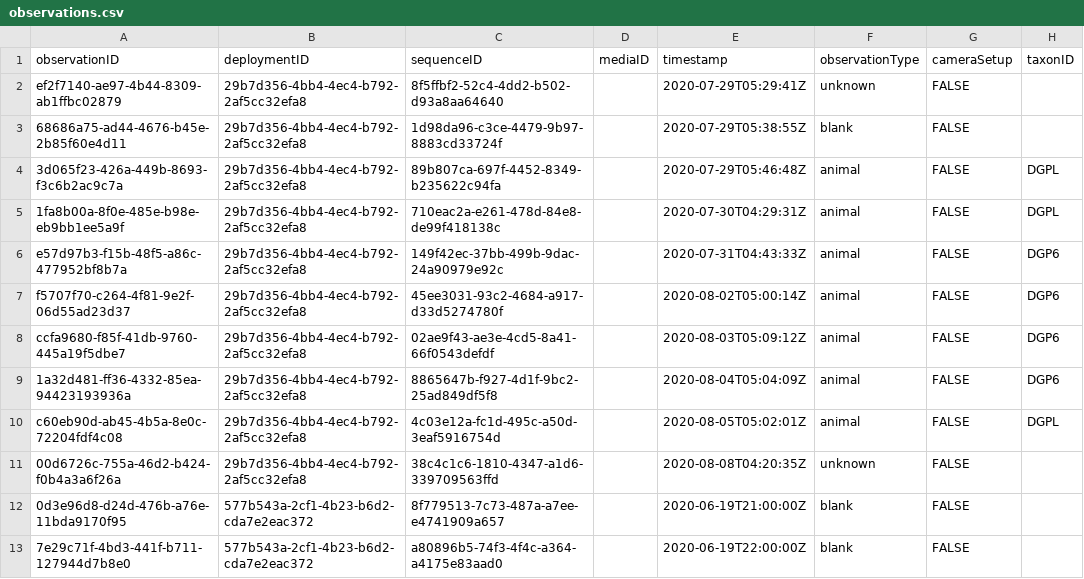
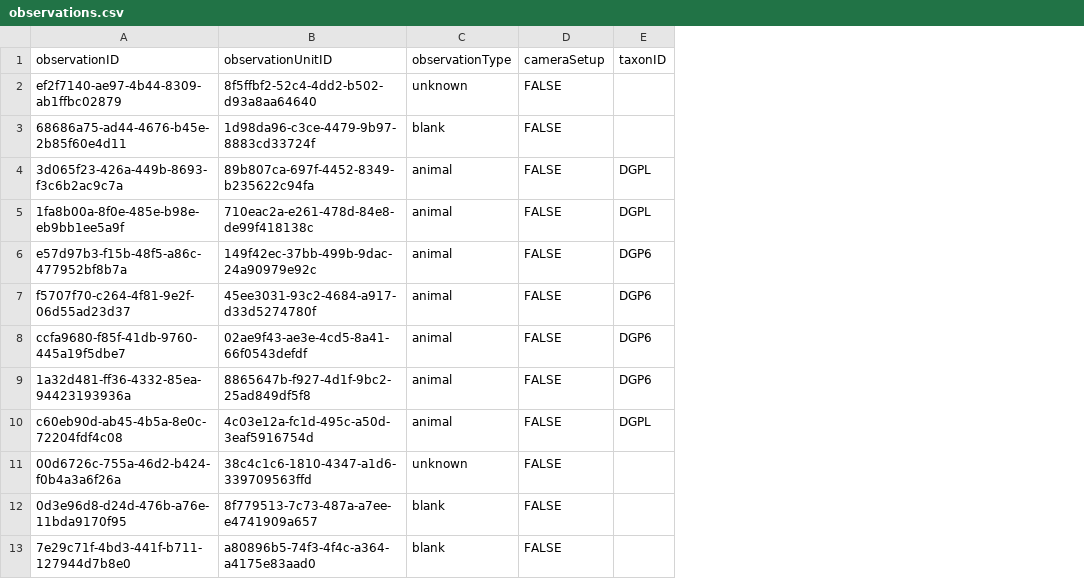
Before and after one commit to tdwg/camtrap-dp, a CSV file: example/observations.csv, drawn as a sheet; only a part is shown; removed rows and columns are numbered as before the commit, all else as after; the diff names each change by its address in the sheet, - before the commit and + after, or states it on an @@ line.

Commit message:
Add observationUnit table to example and schemas

```diff
--- a/example/observations.csv
+++ b/example/observations.csv
-column B (deploymentID), rows 2-13: 29b7d356-4bb4-4ec4-b792-2af5cc32efa8 | 29b7d356-4bb4-4ec4-b792-2af5cc32efa8 | 29b7d356-4bb4-4ec4-b792-2af5cc32efa8 | 29b7d356-4bb4-4ec4-b792-2af5cc32efa8 | 29b7d356-4bb4-4ec4-b792-2af5cc32efa8 | 29b7d356-4bb4-4ec4-b792-2af5cc32efa8 | 29b7d356-4bb4-4ec4-b792-2af5cc32efa8 | 29b7d356-4bb4-4ec4-b792-2af5cc32efa8 | 29b7d356-4bb4-4ec4-b792-2af5cc32efa8 | 29b7d356-4bb4-4ec4-b792-2af5cc32efa8 | 577b543a-2cf1-4b23-b6d2-cda7e2eac372 | 577b543a-2cf1-4b23-b6d2-cda7e2eac372
-column D (mediaID), empty
-column E (timestamp), rows 2-13: 2020-07-29T05:29:41Z | 2020-07-29T05:38:55Z | 2020-07-29T05:46:48Z | 2020-07-30T04:29:31Z | 2020-07-31T04:43:33Z | 2020-08-02T05:00:14Z | 2020-08-03T05:09:12Z | 2020-08-04T05:04:09Z | 2020-08-05T05:02:01Z | 2020-08-08T04:20:35Z | 2020-06-19T21:00:00Z | 2020-06-19T22:00:00Z
-B1: sequenceID
+B1: observationUnitID
```
Also changed, not shown: 7 other files.
